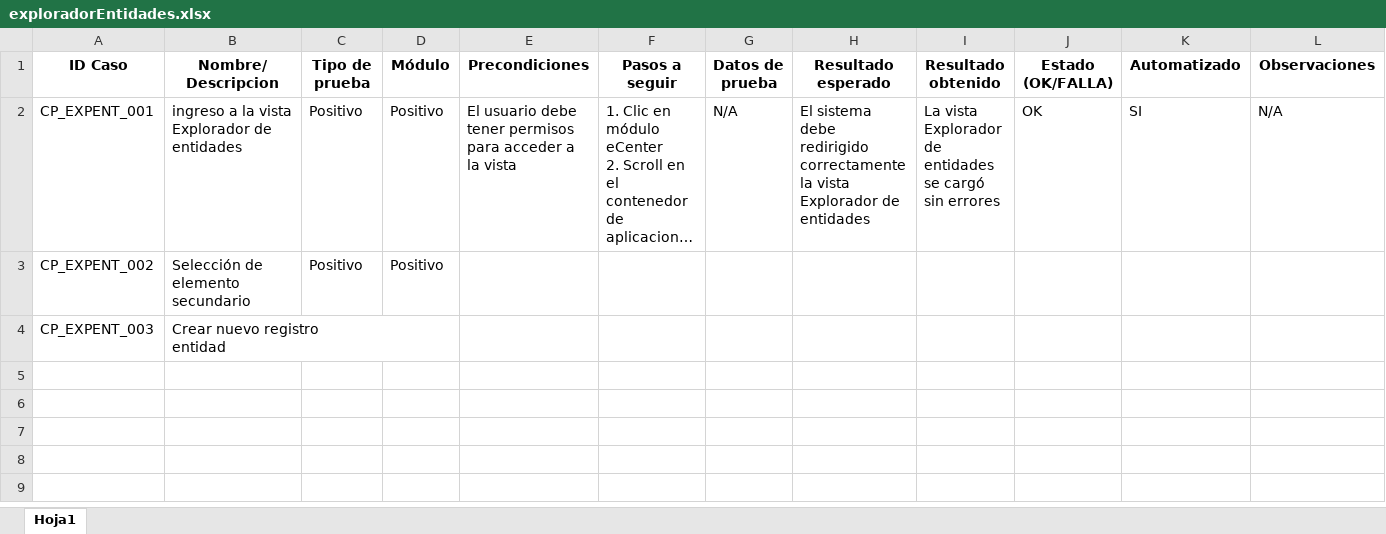
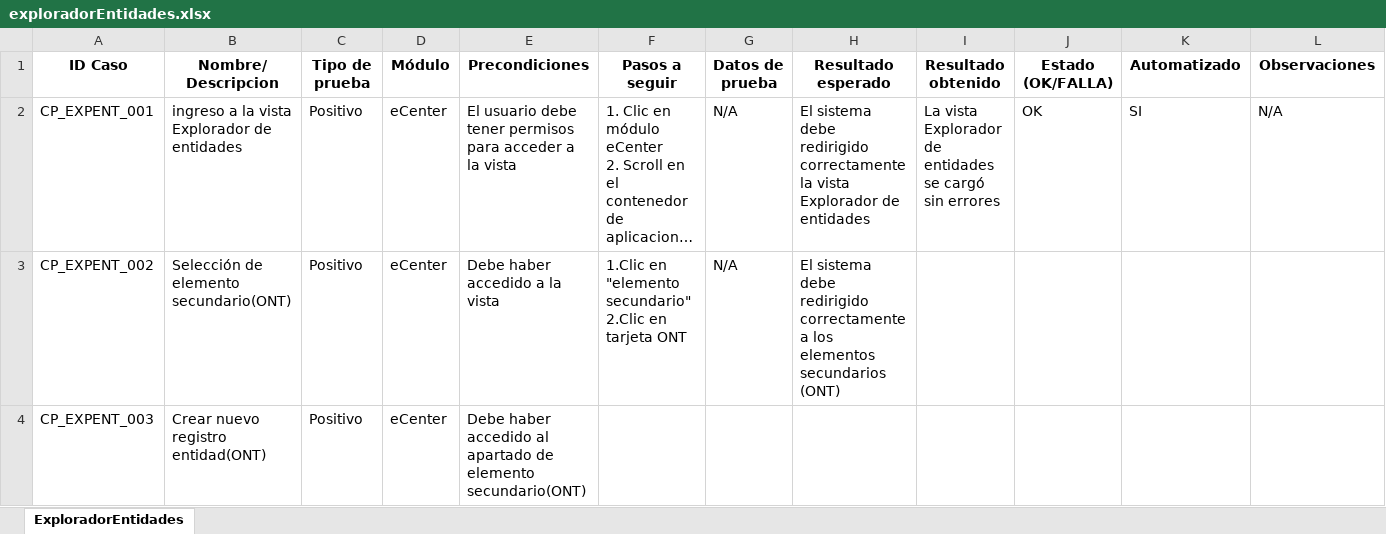
Before and after one commit to karencarrilloo/Automatizacion, an Excel workbook: docs/test-cases/exploradorEntidades.xlsx, sheet ExploradorEntidades, drawn as a sheet; long unchanged cells end in …; values as stored, in another font and other column widths than the file's, no borders; ↵ is a line break in a cell; the diff names each change by its address in the sheet, - before the commit and + after, or states it on an @@ line.

Commit message:
se modifica documento explorador entidades

```diff
--- a/docs/test-cases/exploradorEntidades.xlsx (sheet ExploradorEntidades)
+++ b/docs/test-cases/exploradorEntidades.xlsx (sheet ExploradorEntidades)
-sheet tab: Hoja1
+sheet tab: ExploradorEntidades
-D2:D3 (Módulo): Positivo
+D2:D3 (Módulo): eCenter
-B3 (Nombre/ Descripcion): Selección de elemento secundario
+B3 (Nombre/ Descripcion): Selección de elemento secundario(ONT)
-E3 (Precondiciones): (empty)
+E3 (Precondiciones): Debe haber accedido a la vista
-F3 (Pasos a seguir): (empty)
+F3 (Pasos a seguir): 1.Clic en "elemento secundario" ↵ 2.Clic en tarjeta ONT
-G3 (Datos de prueba): (empty)
+G3 (Datos de prueba): N/A
-H3 (Resultado esperado): (empty)
+H3 (Resultado esperado): El sistema debe redirigido correctamente a los elementos secundarios (ONT)
-B4 (Nombre/ Descripcion): Crear nuevo registro ↵ entidad
+B4 (Nombre/ Descripcion): Crear nuevo registro ↵ entidad(ONT)
-C4 (Tipo de prueba): (empty)
+C4 (Tipo de prueba): Positivo
-D4 (Módulo): (empty)
+D4 (Módulo): eCenter
-E4 (Precondiciones): (empty)
+E4 (Precondiciones): Debe haber accedido al apartado de elemento secundario(ONT)
```
